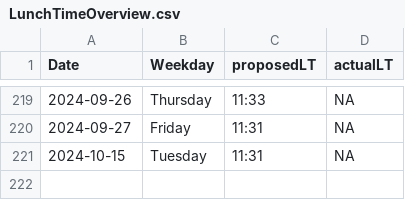
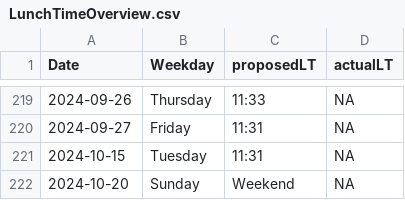
Before and after one commit to LeaSeep/LunchTime, a CSV file: shinyApp/www/LunchTimeOverview.csv, drawn as a sheet; only a part is shown, gaps mark what is left out; the diff names each change by its address in the sheet, - before the commit and + after, or states it on an @@ line.

Commit message:
Update the times to eat

```diff
--- a/shinyApp/www/LunchTimeOverview.csv
+++ b/shinyApp/www/LunchTimeOverview.csv
+row 222: 2024-10-20 | Sunday | Weekend | NA
```
